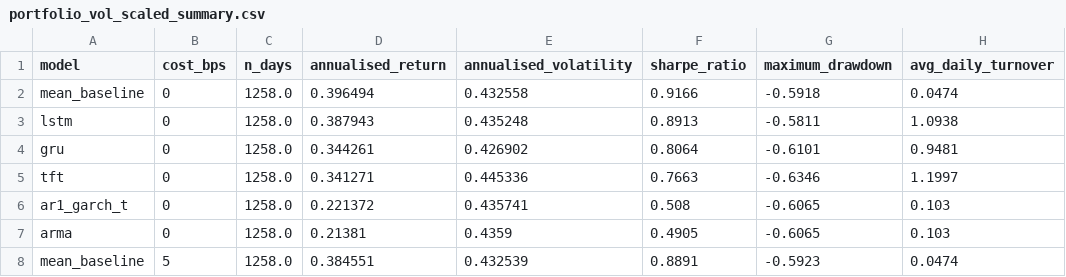
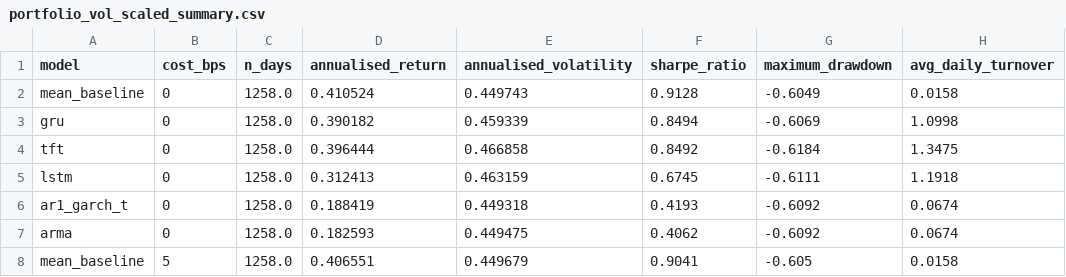
Before and after one commit to thankiakash7/sp500-dissertation, a CSV file: reports/tables/portfolio_vol_scaled_summary.csv, drawn as a sheet; only a part is shown; the diff covers the shown part only.

```diff
--- a/reports/tables/portfolio_vol_scaled_summary.csv
+++ b/reports/tables/portfolio_vol_scaled_summary.csv
@@ -1,8 +1,8 @@
 model,cost_bps,n_days,annualised_return,annualised_volatility,sharpe_ratio,maximum_drawdown,avg_daily_turnover
-mean_baseline,0,1258.0,0.396494,0.432558,0.9166,-0.5918,0.0474
-lstm,0,1258.0,0.387943,0.435248,0.8913,-0.5811,1.0938
-gru,0,1258.0,0.344261,0.426902,0.8064,-0.6101,0.9481
-tft,0,1258.0,0.341271,0.445336,0.7663,-0.6346,1.1997
-ar1_garch_t,0,1258.0,0.221372,0.435741,0.508,-0.6065,0.103
-arma,0,1258.0,0.21381,0.4359,0.4905,-0.6065,0.103
-mean_baseline,5,1258.0,0.384551,0.432539,0.8891,-0.5923,0.0474
+mean_baseline,0,1258.0,0.410524,0.449743,0.9128,-0.6049,0.0158
+gru,0,1258.0,0.390182,0.459339,0.8494,-0.6069,1.0998
+tft,0,1258.0,0.396444,0.466858,0.8492,-0.6184,1.3475
+lstm,0,1258.0,0.312413,0.463159,0.6745,-0.6111,1.1918
+ar1_garch_t,0,1258.0,0.188419,0.449318,0.4193,-0.6092,0.0674
+arma,0,1258.0,0.182593,0.449475,0.4062,-0.6092,0.0674
+mean_baseline,5,1258.0,0.406551,0.449679,0.9041,-0.605,0.0158
```
Also changed, not shown: 2 added rows, 2 removed rows and 75 edited cells elsewhere in this file, reports/tables/all_model_metrics.csv, reports/tables/diebold_mariano_hac_results.csv, 5 other files.
